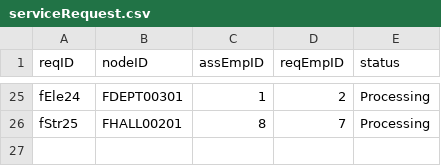
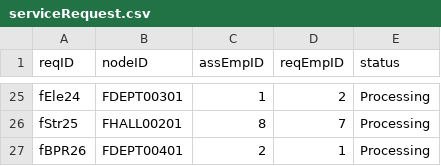
Before and after one commit to CS3733-D22-Team-F/ferocious-furrets, a CSV file: ProtoypeF/src/main/resources/edu/wpi/cs3733/D22/teamF/csv/serviceRequest.csv, drawn as a sheet; only a part is shown, gaps mark what is left out; the diff names each change by its address in the sheet, - before the commit and + after, or states it on an @@ line.

```diff
--- a/ProtoypeF/src/main/resources/edu/wpi/cs3733/D22/teamF/csv/serviceRequest.csv
+++ b/ProtoypeF/src/main/resources/edu/wpi/cs3733/D22/teamF/csv/serviceRequest.csv
+row 27: fBPR26 | FDEPT00401 | 2 | 1 | Processing
```
Also changed, not shown: 10 other files.
